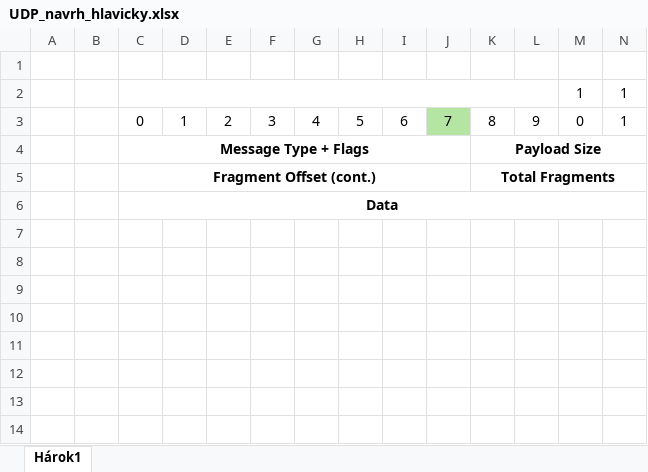
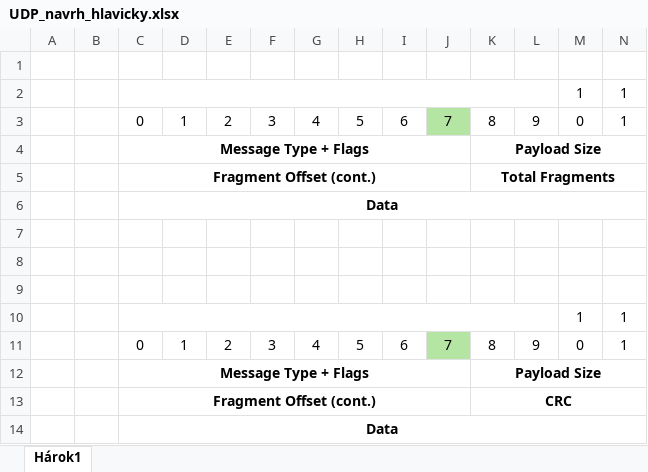
Before and after one commit to jfridrich1/PKS_UDP_kom, an Excel workbook: UDP_navrh_hlavicky.xlsx, sheet Hárok1, drawn as a sheet; only a part is shown; values as stored, in another font and other column widths than the file's, no borders; rows hold the shown columns only; the diff names each change by its address in the sheet, - before the commit and + after, or states it on an @@ line.

Commit message:
Update UDP_navrh_hlavicky.xlsx

```diff
--- a/UDP_navrh_hlavicky.xlsx (sheet Hárok1)
+++ b/UDP_navrh_hlavicky.xlsx (sheet Hárok1)
+row 7: (empty)
+row 8: (empty)
+row 9: (empty)
+row 10:  |  |  |  |  |  |  |  |  |  |  |  | 1 | 1
+row 11:  |  | 0 | 1 | 2 | 3 | 4 | 5 | 6 | 7 | 8 | 9 | 0 | 1
+row 12:  |  | Message Type + Flags |  |  |  |  |  |  |  | Payload Size
+row 13:  |  | Fragment Offset (cont.) |  |  |  |  |  |  |  | CRC
+row 14:  |  | Data
```
